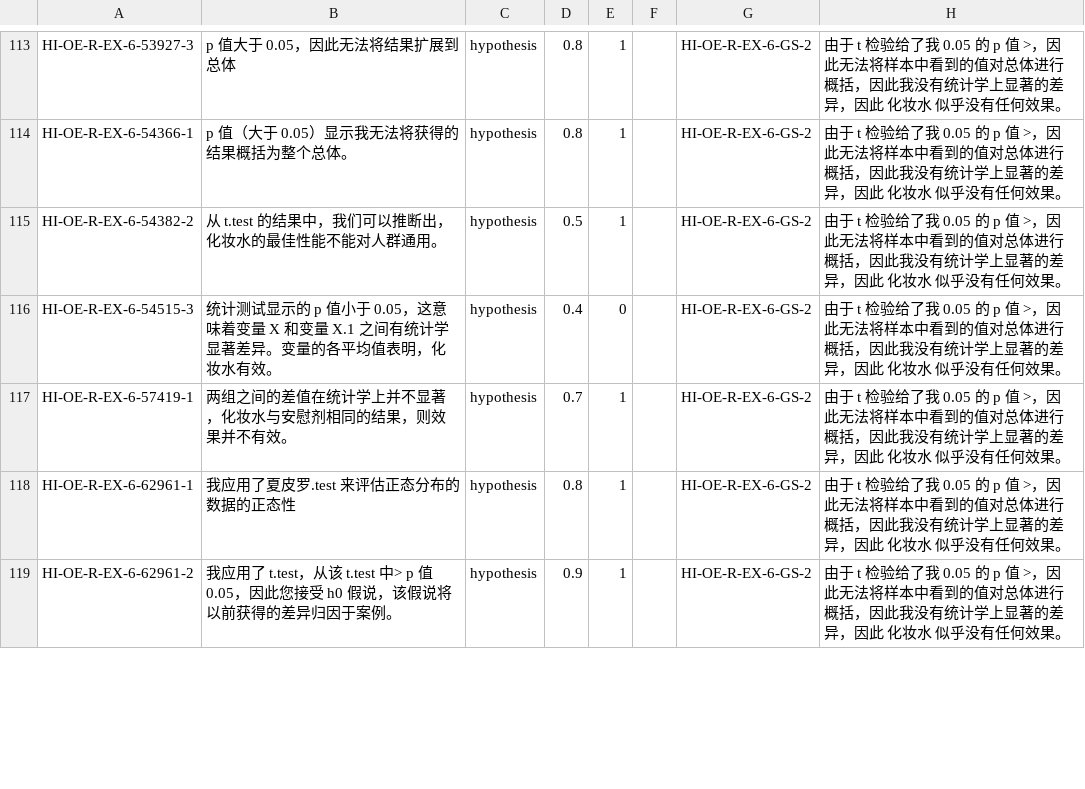
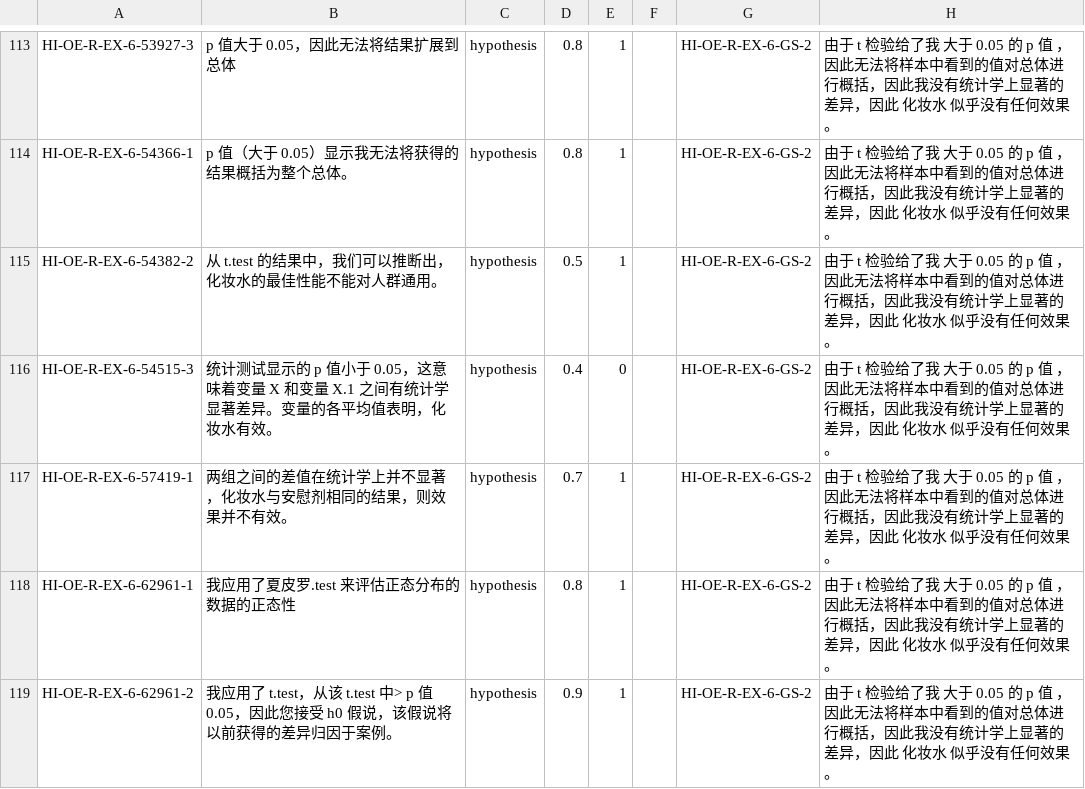
Before and after one commit to aleversn/SAS-Datasets, a CSV file: SR/sentences-goldstandard.csv, drawn as a sheet; only a part is shown, gaps mark what is left out; the diff covers the shown part only; the diff names each change by its address in the sheet, - before the commit and + after, or states it on an @@ line.

```diff
--- a/SR/sentences-goldstandard.csv
+++ b/SR/sentences-goldstandard.csv
-H113:H119: …给了我 0.05 的 p 值 >，因此无…
+H113:H119: …给了我 大于 0.05 的 p 值 ，因此无…
```
Also changed, not shown: 83 edited cells elsewhere in this file, SR/gold_ans.csv, 2 other files.
